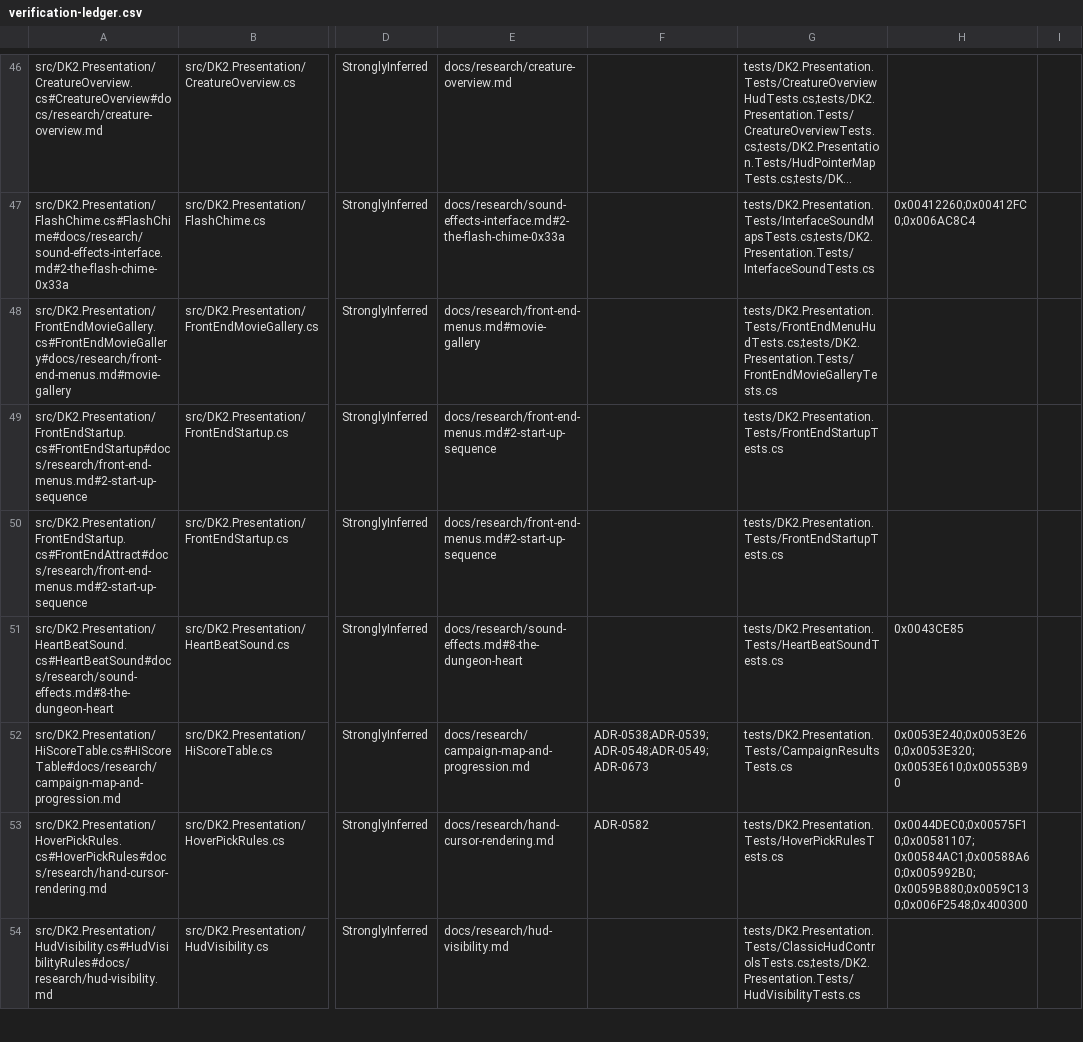
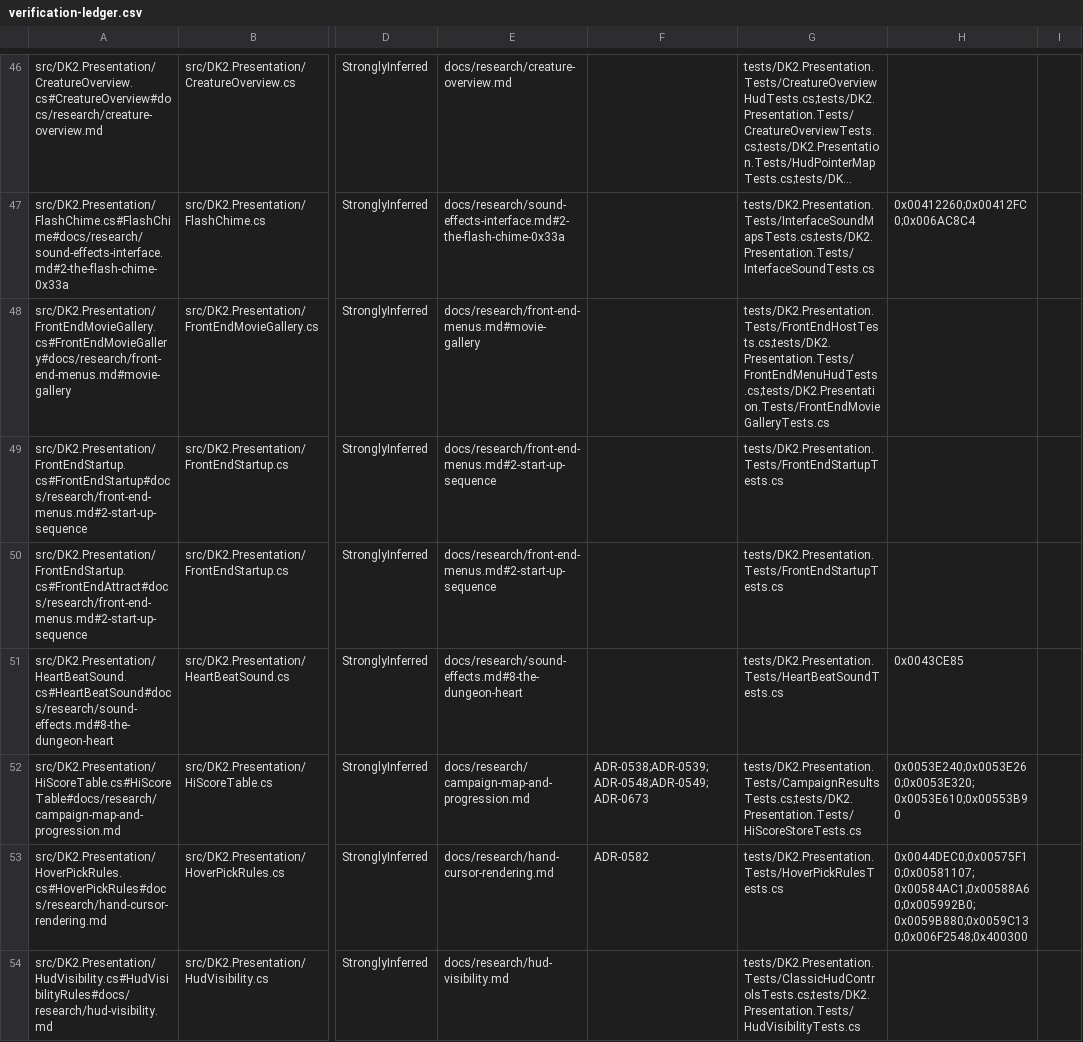
Before and after one commit to franjom/netherhold, a CSV file: docs/verification-ledger.csv, drawn as a sheet; only a part is shown, gaps mark what is left out; long unchanged cells end in …; the diff names each change by its address in the sheet, - before the commit and + after, or states it on an @@ line.

```diff
--- a/docs/verification-ledger.csv
+++ b/docs/verification-ledger.csv
-G48: tests/DK2.Presentation.Tests/FrontEndMenuHudTests.cs;tests/DK2.Presentation.Tests/FrontEndMovieGalleryTests.cs
+G48: tests/DK2.Presentation.Tests/FrontEndHostTests.cs;tests/DK2.Presentation.Tests/FrontEndMenuHudTests.cs;tests/DK2.Presentation.Tests/FrontEndMovieGalleryTests.cs
-G52: tests/DK2.Presentation.Tests/CampaignResultsTests.cs
+G52: tests/DK2.Presentation.Tests/CampaignResultsTests.cs;tests/DK2.Presentation.Tests/HiScoreStoreTests.cs
```
Also changed, not shown: 28 other files.
